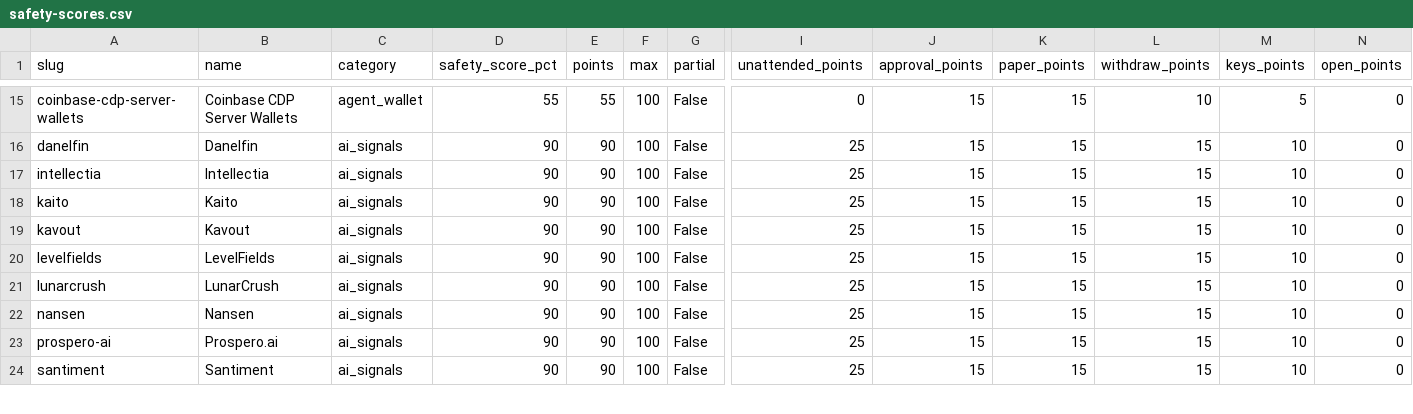
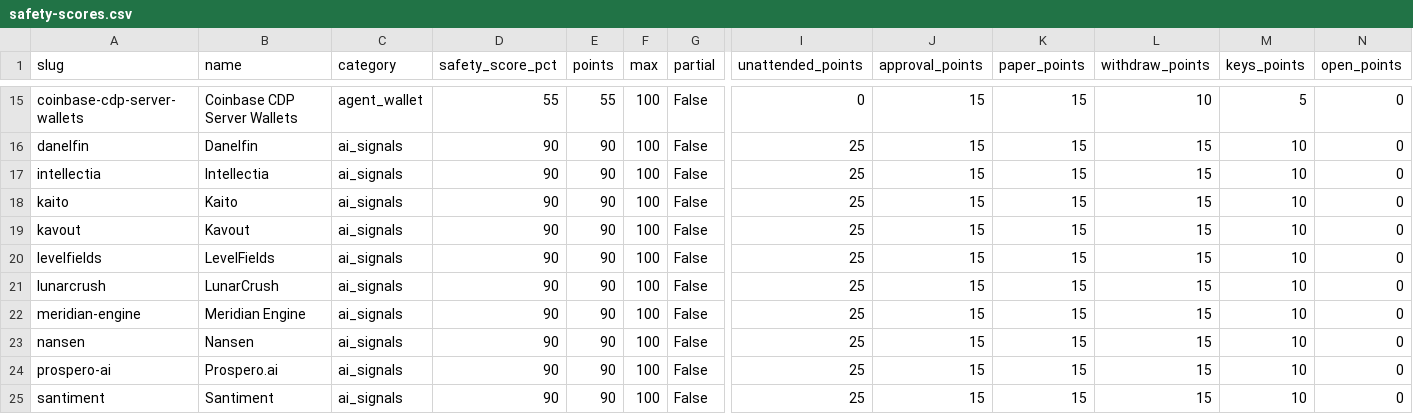
Before and after one commit to intoApex/tas-ratings, a CSV file: data/safety-scores.csv, drawn as a sheet; only a part is shown, gaps mark what is left out; rows hold the shown columns only; the diff names each change by its address in the sheet, - before the commit and + after, or states it on an @@ line.

```diff
--- a/data/safety-scores.csv
+++ b/data/safety-scores.csv
+row 22: meridian-engine | Meridian Engine | ai_signals | 90 | 90 | 100 | False | 25 | 15 | 15 | 15 | 10 | 0
```
Also changed, not shown: data/tools.csv, 3 other files.
